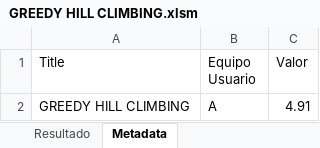
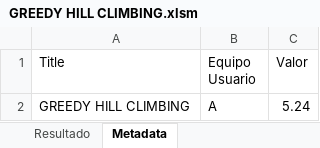
Before and after one commit to xiiomara19/HB_PROYECTO_FABRICA, an Excel workbook: Resultados/GREEDY HILL CLIMBING.xlsm, sheet Metadata, drawn as a sheet; values as stored, in another font and other column widths than the file's, no borders; the diff names each change by its address in the sheet, - before the commit and + after, or states it on an @@ line.

```diff
--- a/Resultados/GREEDY HILL CLIMBING.xlsm (sheet Metadata)
+++ b/Resultados/GREEDY HILL CLIMBING.xlsm (sheet Metadata)
-C2 (Valor): 4.91
+C2 (Valor): 5.24
```
Also changed, not shown: sheet Resultado, Resultados/GRASP.xlsm, Resultados/RANDOM HILL CLIMBING + TABU LIST.xlsm, 2 other files.
